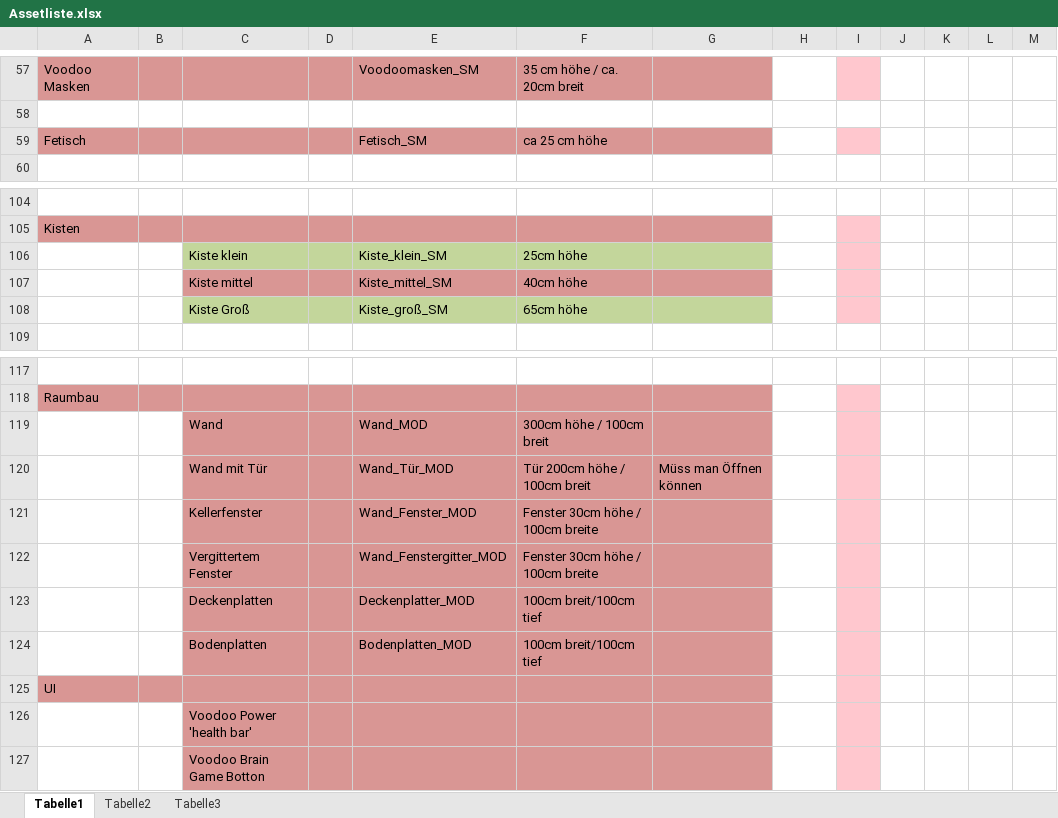
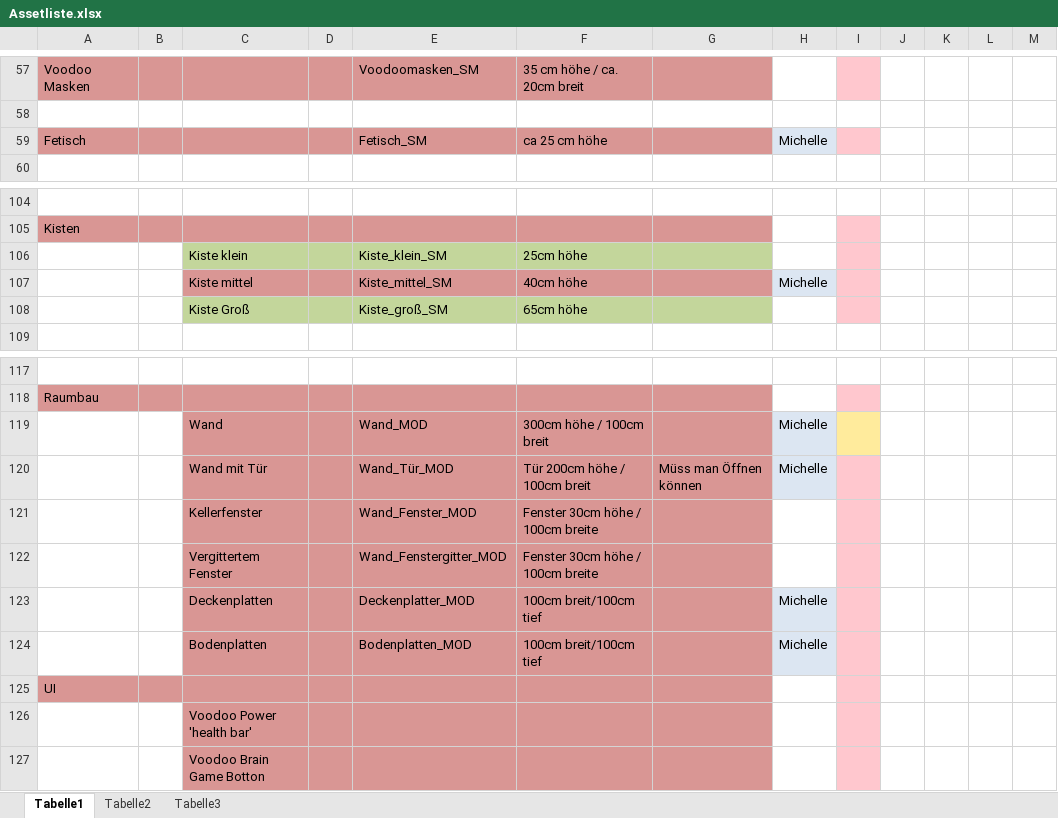
Before and after one commit to ArtjomProGrammer/Voodoo, an Excel workbook: _Artbible/Assetliste.xlsx, sheet Tabelle1, drawn as a sheet; only a part is shown, gaps mark what is left out; values as stored, in another font and other column widths than the file's, no borders; charts and pictures not drawn; the diff names each change by its address in the sheet, - before the commit and + after, or states it on an @@ line.

Commit message:
Assetliste & References

```diff
--- a/_Artbible/Assetliste.xlsx (sheet Tabelle1)
+++ b/_Artbible/Assetliste.xlsx (sheet Tabelle1)
-H59: (empty)
+H59: Michelle
-H59 fill: none
+H59 fill: #DCE6F2
-H107: (empty)
+H107: Michelle
-H107 fill: none
+H107 fill: #DCE6F2
-H119:H120: (empty)
+H119:H120: Michelle
-H119:H120 fill: none
+H119:H120 fill: #DCE6F2
-I119 fill: #FFC7CE
+I119 fill: #FFEB9C
-H123:H124: (empty)
+H123:H124: Michelle
-H123:H124 fill: none
+H123:H124 fill: #DCE6F2
```
Also changed, not shown: 1 other file.
